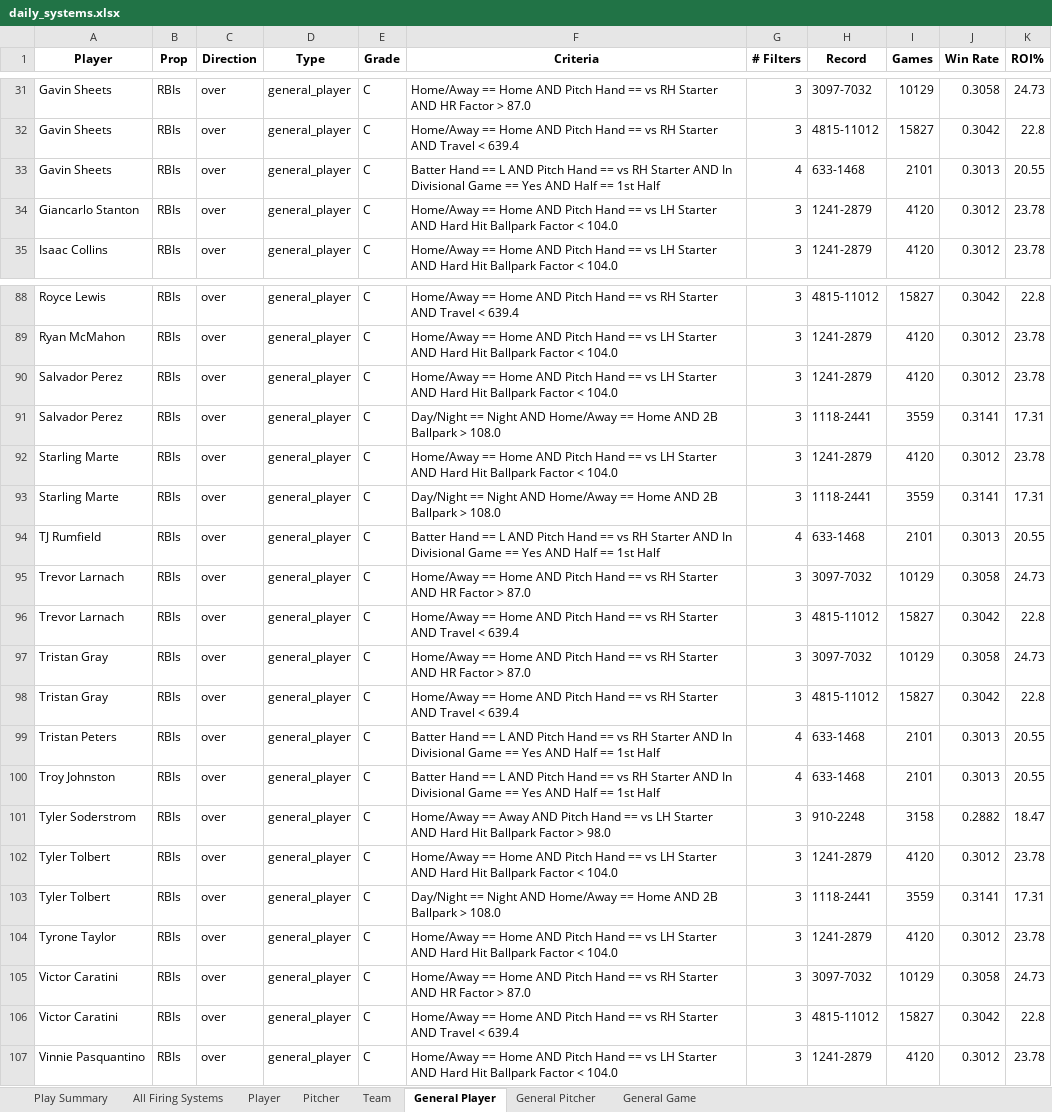
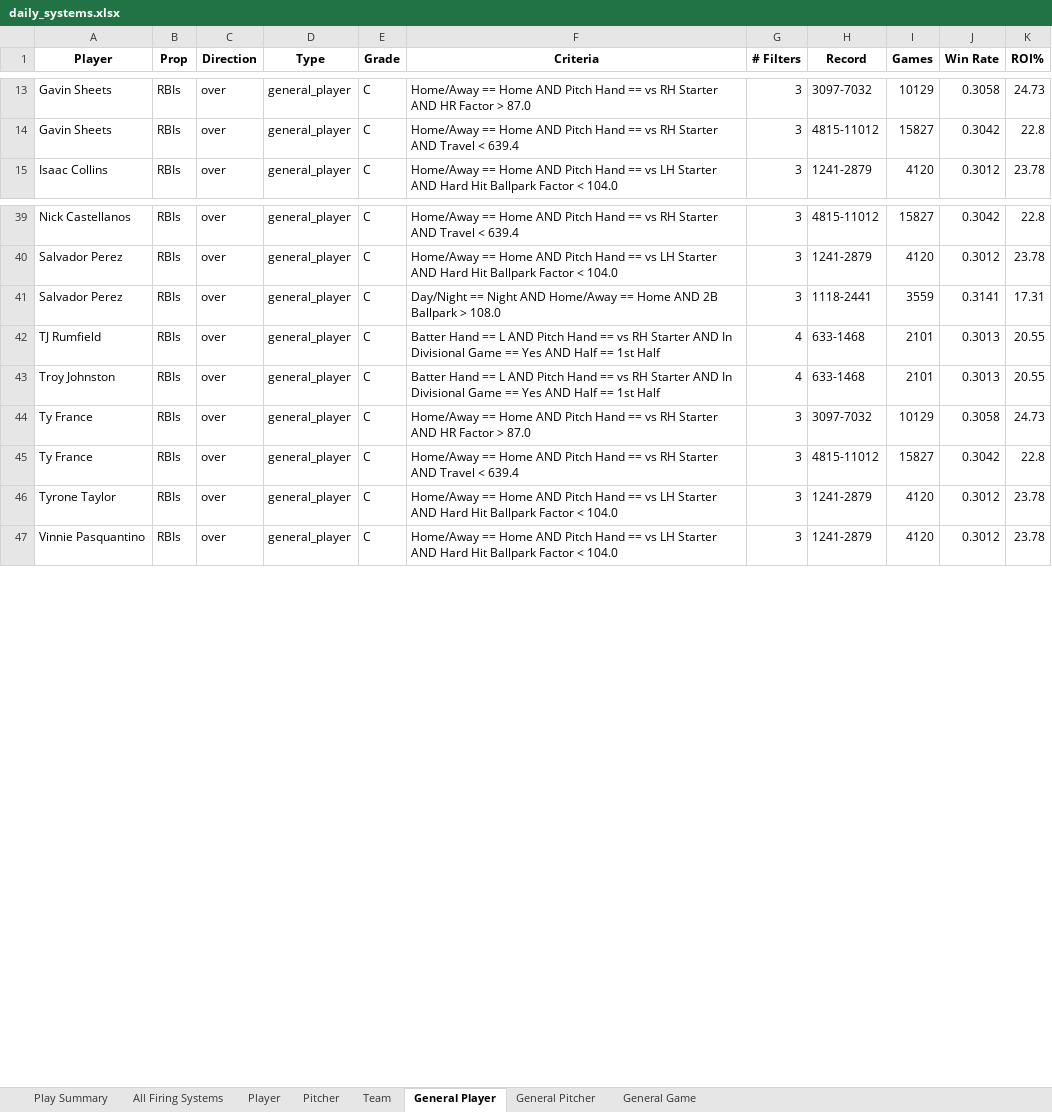
Before and after one commit to 2alexjohnson2-hub/itlb-card, an Excel workbook: daily_systems.xlsx, sheet General Player, drawn as a sheet; only a part is shown, gaps mark what is left out; values as stored, in another font and other column widths than the file's, no borders; removed rows and columns are numbered as before the commit, all else as after; the diff covers the shown part only; the diff names each change by its address in the sheet, - before the commit and + after, or states it on an @@ line.

```diff
--- a/daily_systems.xlsx (sheet General Player)
+++ b/daily_systems.xlsx (sheet General Player)
-row 33: Gavin Sheets | RBIs | over | general_player | C | Batter Hand == L AND Pitch Hand == vs RH Starter AND In Divisional Game == Yes AND Half == 1st Half | 4 | 633-1468 | 2101 | 0.3013 | 20.55
-row 34: Giancarlo Stanton | RBIs | over | general_player | C | Home/Away == Home AND Pitch Hand == vs LH Starter AND Hard Hit Ballpark Factor < 104.0 | 3 | 1241-2879 | 4120 | 0.3012 | 23.78
-A39 (Player): Royce Lewis
+A39 (Player): Nick Castellanos
-row 89: Ryan McMahon | RBIs | over | general_player | C | Home/Away == Home AND Pitch Hand == vs LH Starter AND Hard Hit Ballpark Factor < 104.0 | 3 | 1241-2879 | 4120 | 0.3012 | 23.78
-row 92: Starling Marte | RBIs | over | general_player | C | Home/Away == Home AND Pitch Hand == vs LH Starter AND Hard Hit Ballpark Factor < 104.0 | 3 | 1241-2879 | 4120 | 0.3012 | 23.78
-row 93: Starling Marte | RBIs | over | general_player | C | Day/Night == Night AND Home/Away == Home AND 2B Ballpark > 108.0 | 3 | 1118-2441 | 3559 | 0.3141 | 17.31
-row 95: Trevor Larnach | RBIs | over | general_player | C | Home/Away == Home AND Pitch Hand == vs RH Starter AND HR Factor > 87.0 | 3 | 3097-7032 | 10129 | 0.3058 | 24.73
-row 96: Trevor Larnach | RBIs | over | general_player | C | Home/Away == Home AND Pitch Hand == vs RH Starter AND Travel < 639.4 | 3 | 4815-11012 | 15827 | 0.3042 | 22.8
-row 97: Tristan Gray | RBIs | over | general_player | C | Home/Away == Home AND Pitch Hand == vs RH Starter AND HR Factor > 87.0 | 3 | 3097-7032 | 10129 | 0.3058 | 24.73
-row 98: Tristan Gray | RBIs | over | general_player | C | Home/Away == Home AND Pitch Hand == vs RH Starter AND Travel < 639.4 | 3 | 4815-11012 | 15827 | 0.3042 | 22.8
-row 99: Tristan Peters | RBIs | over | general_player | C | Batter Hand == L AND Pitch Hand == vs RH Starter AND In Divisional Game == Yes AND Half == 1st Half | 4 | 633-1468 | 2101 | 0.3013 | 20.55
-row 101: Tyler Soderstrom | RBIs | over | general_player | C | Home/Away == Away AND Pitch Hand == vs LH Starter AND Hard Hit Ballpark Factor > 98.0 | 3 | 910-2248 | 3158 | 0.2882 | 18.47
-A44:A45 (Player): Tyler Tolbert
+A44:A45 (Player): Ty France
-F44 (Criteria): …== vs LH Starter AND Hard Hit Ballpark Factor < 104.0
+F44 (Criteria): …== vs RH Starter AND HR Factor > 87.0
-H44 (Record): 1241-2879
+H44 (Record): 3097-7032
-I44 (Games): 4120
+I44 (Games): 10129
-J44 (Win Rate): 0.3012
+J44 (Win Rate): 0.3058
-K44 (ROI%): 23.78
+K44 (ROI%): 24.73
-F45 (Criteria): Day/Night == Night AND Home/Away == Home AND 2B Ballpark > 108.0
+F45 (Criteria): Home/Away == Home AND Pitch Hand == vs RH Starter AND Travel < 639.4
-H45 (Record): 1118-2441
+H45 (Record): 4815-11012
-I45 (Games): 3559
+I45 (Games): 15827
-J45 (Win Rate): 0.3141
+J45 (Win Rate): 0.3042
-K45 (ROI%): 17.31
+K45 (ROI%): 22.8
-row 105: Victor Caratini | RBIs | over | general_player | C | Home/Away == Home AND Pitch Hand == vs RH Starter AND HR Factor > 87.0 | 3 | 3097-7032 | 10129 | 0.3058 | 24.73
-row 106: Victor Caratini | RBIs | over | general_player | C | Home/Away == Home AND Pitch Hand == vs RH Starter AND Travel < 639.4 | 3 | 4815-11012 | 15827 | 0.3042 | 22.8
```
Also changed, not shown: 47 removed rows and 3 edited cells elsewhere in this sheet, sheet All Firing Systems, sheet Player, sheet Play Summary.
